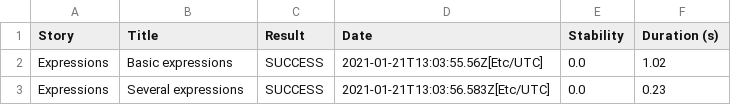
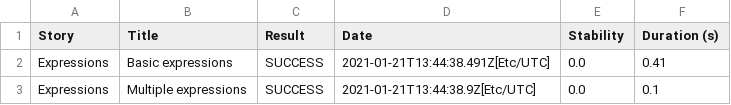
Before and after one commit to serenity-js/serenity-js-cucumber-template, a CSV file: 01f5288b80adbd3af52a8ed68a4a616d3164f750229f80da1ef344382d948835.csv, drawn as a sheet.

```diff
--- a/01f5288b80adbd3af52a8ed68a4a616d3164f750229f80da1ef344382d948835.csv
+++ b/01f5288b80adbd3af52a8ed68a4a616d3164f750229f80da1ef344382d948835.csv
@@ -1,3 +1,3 @@
 "Story","Title","Result","Date","Stability","Duration (s)"
-"Expressions","Basic expressions","SUCCESS","2021-01-21T13:03:55.56Z[Etc/UTC]","0.0","1.02"
-"Expressions","Several expressions","SUCCESS","2021-01-21T13:03:56.583Z[Etc/UTC]","0.0","0.23"
+"Expressions","Basic expressions","SUCCESS","2021-01-21T13:44:38.491Z[Etc/UTC]","0.0","0.41"
+"Expressions","Multiple expressions","SUCCESS","2021-01-21T13:44:38.9Z[Etc/UTC]","0.0","0.1"
```
Also changed, not shown: 22f6b6e33a324b2b6355cbfb7a43c12441832db6dbe6cf726e99047f96b920ba.csv, 932bc7f9cd374807b091e3236049b2034e0d4131287f44c181fcbb3ff102531d.csv, 18 other files.
